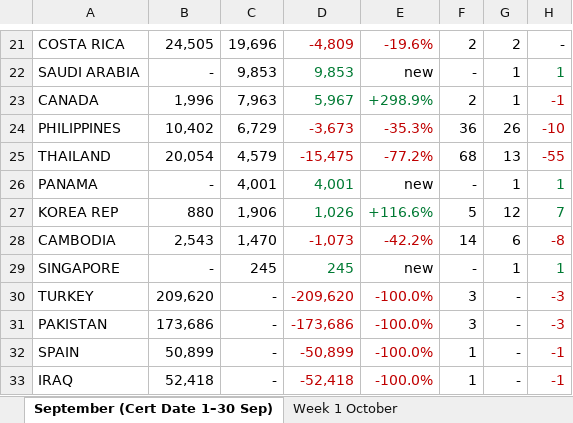
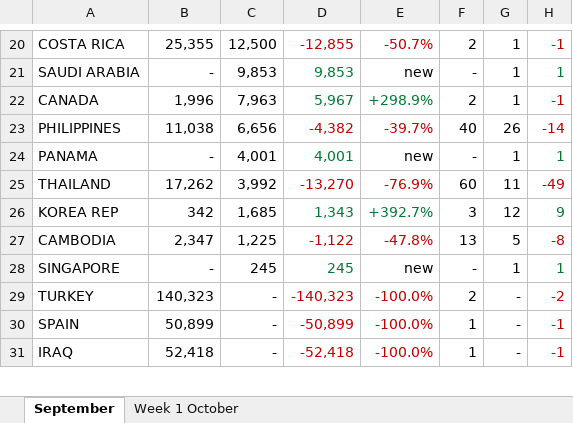
Before and after one commit to gg1980-coder/claude, an Excel workbook: Soybean_Inspections_Sep_Oct_2025_vs_2026.xlsx, sheet September, drawn as a sheet; only a part is shown, gaps mark what is left out; values as stored, in another font and other column widths than the file's, no borders; removed rows and columns are numbered as before the commit, all else as after; the diff covers the shown part only; the diff names each change by its address in the sheet, - before the commit and + after, or states it on an @@ line.

```diff
--- a/Soybean_Inspections_Sep_Oct_2025_vs_2026.xlsx (sheet September)
+++ b/Soybean_Inspections_Sep_Oct_2025_vs_2026.xlsx (sheet September)
-sheet tab: September (Cert Date 1–30 Sep)
+sheet tab: September
-B20: 24,505
+B20: 25,355
-C20: 19,696
+C20: 12,500
-D20: -4,809
+D20: -12,855
-E20: -19.6%
+E20: -50.7%
-G20: 2
+G20: 1
-H20: -
+H20: -1
-H20 text colour: black
+H20 text colour: #C00000
-B23: 10,402
+B23: 11,038
-C23: 6,729
+C23: 6,656
-D23: -3,673
+D23: -4,382
-E23: -35.3%
+E23: -39.7%
-F23: 36
+F23: 40
-H23: -10
+H23: -14
-row 25: THAILAND | 20,054 | 4,579 | -15,475 | -77.2% | 68 | 13 | -55
+row 25: THAILAND | 17,262 | 3,992 | -13,270 | -76.9% | 60 | 11 | -49
-B26: 880
+B26: 342
-C26: 1,906
+C26: 1,685
-D26: 1,026
+D26: 1,343
-E26: +116.6%
+E26: +392.7%
-F26: 5
+F26: 3
-H26: 7
+H26: 9
-B27: 2,543
+B27: 2,347
-C27: 1,470
+C27: 1,225
-D27: -1,073
+D27: -1,122
-E27: -42.2%
+E27: -47.8%
-F27: 14
+F27: 13
-G27: 6
+G27: 5
-B29: 209,620
+B29: 140,323
-D29: -209,620
+D29: -140,323
-F29: 3
+F29: 2
-H29: -3
+H29: -2
-row 31: PAKISTAN | 173,686 | - | -173,686 | -100.0% | 3 | - | -3
```
Also changed, not shown: 4 added rows, 5 removed rows, 1 moved row, 61 edited cells and cell formats elsewhere in this sheet, sheet Week 1 October.
